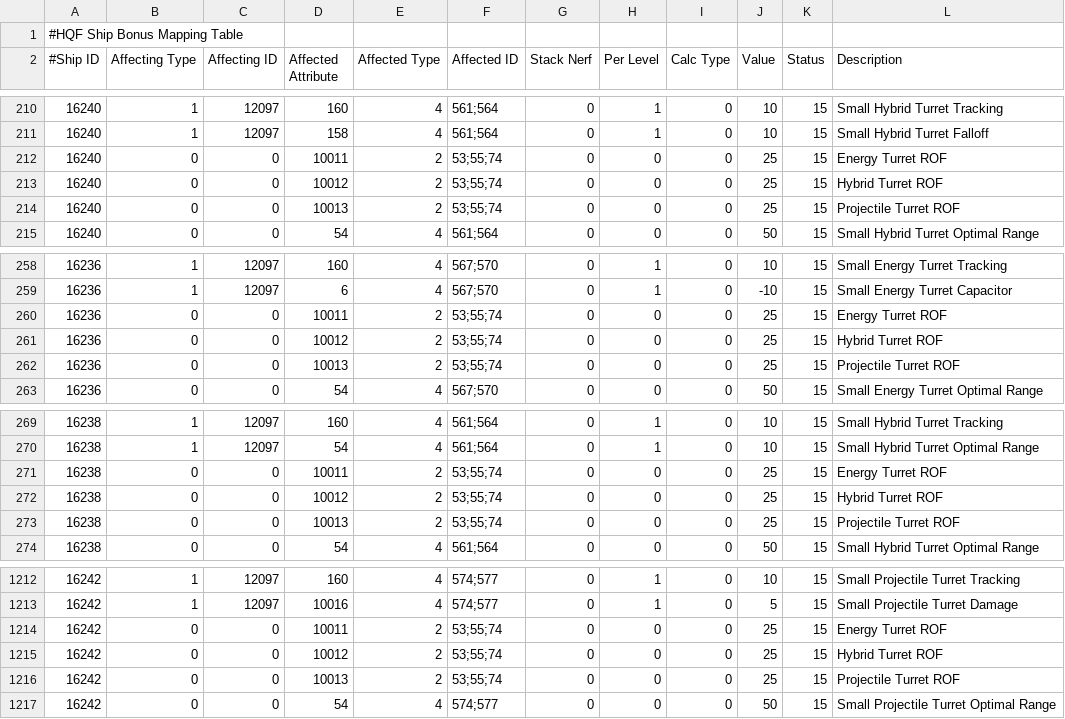
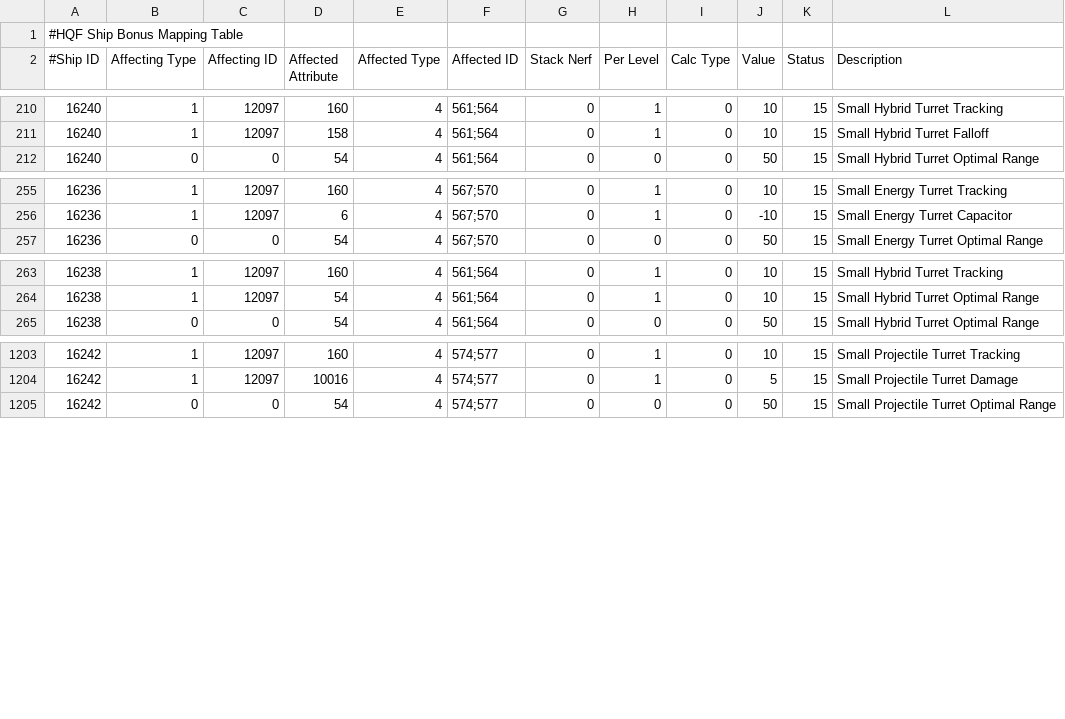
Before and after one commit to kmainyu/EveHQ, a CSV file: EveHQ.HQF/Resources/ShipBonuses.csv, drawn as a sheet; only a part is shown, gaps mark what is left out.

Commit message:
HQF: Removed ROF penalty from destroyers

```diff
--- a/EveHQ.HQF/Resources/ShipBonuses.csv
+++ b/EveHQ.HQF/Resources/ShipBonuses.csv
@@ -211,5 +211,2 @@
 16240,1,12097,158,4,561;564,0,1,0,10,15,Small Hybrid Turret Falloff
-16240,0,0,10011,2,53;55;74,0,0,0,25,15,Energy Turret ROF
-16240,0,0,10012,2,53;55;74,0,0,0,25,15,Hybrid Turret ROF
-16240,0,0,10013,2,53;55;74,0,0,0,25,15,Projectile Turret ROF
 16240,0,0,54,4,561;564,0,0,0,50,15,Small Hybrid Turret Optimal Range
@@ -259,5 +256,2 @@
 16236,1,12097,6,4,567;570,0,1,0,-10,15,Small Energy Turret Capacitor
-16236,0,0,10011,2,53;55;74,0,0,0,25,15,Energy Turret ROF
-16236,0,0,10012,2,53;55;74,0,0,0,25,15,Hybrid Turret ROF
-16236,0,0,10013,2,53;55;74,0,0,0,25,15,Projectile Turret ROF
 16236,0,0,54,4,567;570,0,0,0,50,15,Small Energy Turret Optimal Range
@@ -270,5 +264,2 @@
 16238,1,12097,54,4,561;564,0,1,0,10,15,Small Hybrid Turret Optimal Range
-16238,0,0,10011,2,53;55;74,0,0,0,25,15,Energy Turret ROF
-16238,0,0,10012,2,53;55;74,0,0,0,25,15,Hybrid Turret ROF
-16238,0,0,10013,2,53;55;74,0,0,0,25,15,Projectile Turret ROF
 16238,0,0,54,4,561;564,0,0,0,50,15,Small Hybrid Turret Optimal Range
@@ -1213,5 +1204,2 @@
 16242,1,12097,10016,4,574;577,0,1,0,5,15,Small Projectile Turret Damage
-16242,0,0,10011,2,53;55;74,0,0,0,25,15,Energy Turret ROF
-16242,0,0,10012,2,53;55;74,0,0,0,25,15,Hybrid Turret ROF
-16242,0,0,10013,2,53;55;74,0,0,0,25,15,Projectile Turret ROF
 16242,0,0,54,4,574;577,0,0,0,50,15,Small Projectile Turret Optimal Range
```
